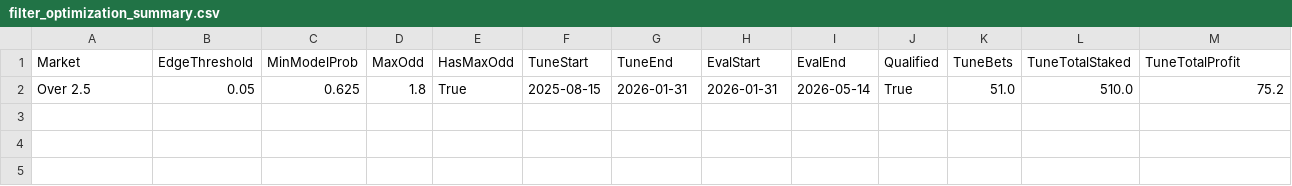
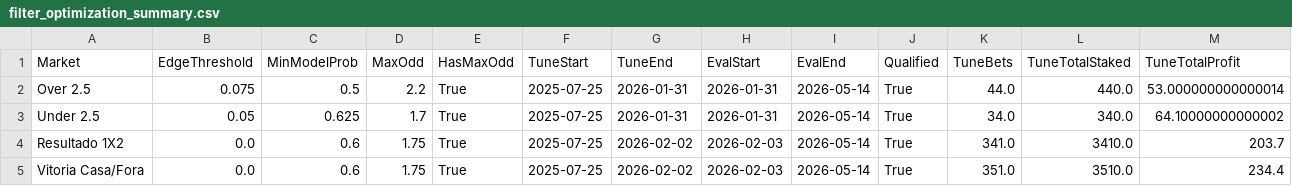
Before and after one commit to moisesgodinho/apostas-bot, a CSV file: outputs/filter_optimization_summary.csv, drawn as a sheet; only a part is shown; removed rows and columns are numbered as before the commit, all else as after; rows hold the shown columns only; the diff names each change by its address in the sheet, - before the commit and + after, or states it on an @@ line.

```diff
--- a/outputs/filter_optimization_summary.csv
+++ b/outputs/filter_optimization_summary.csv
-row 2: Over 2.5 | 0.05 | 0.625 | 1.8 | True | 2025-08-15 | 2026-01-31 | 2026-01-31 | 2026-05-14 | True | 51.0 | 510.0 | 75.2
+row 2: Over 2.5 | 0.075 | 0.5 | 2.2 | True | 2025-07-25 | 2026-01-31 | 2026-01-31 | 2026-05-14 | True | 44.0 | 440.0 | 53.000000000000014
+row 3: Under 2.5 | 0.05 | 0.625 | 1.7 | True | 2025-07-25 | 2026-01-31 | 2026-01-31 | 2026-05-14 | True | 34.0 | 340.0 | 64.10000000000002
+row 4: Resultado 1X2 | 0.0 | 0.6 | 1.75 | True | 2025-07-25 | 2026-02-02 | 2026-02-03 | 2026-05-14 | True | 341.0 | 3410.0 | 203.7
+row 5: Vitoria Casa/Fora | 0.0 | 0.6 | 1.75 | True | 2025-07-25 | 2026-02-02 | 2026-02-03 | 2026-05-14 | True | 351.0 | 3510.0 | 234.4
```
Also changed, not shown: outputs/calibration_metrics_summary.csv, outputs/model_comparison_summary.csv, 27 other files.
